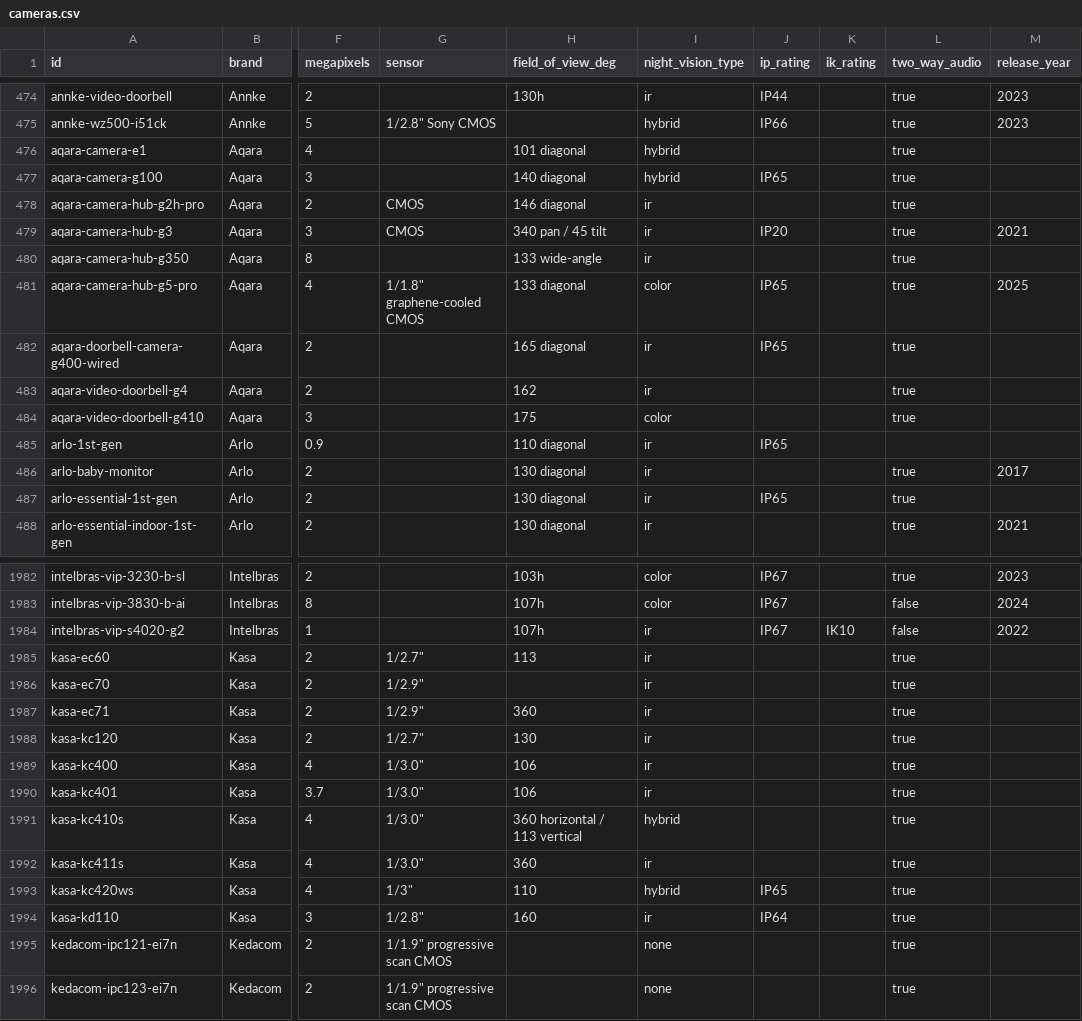
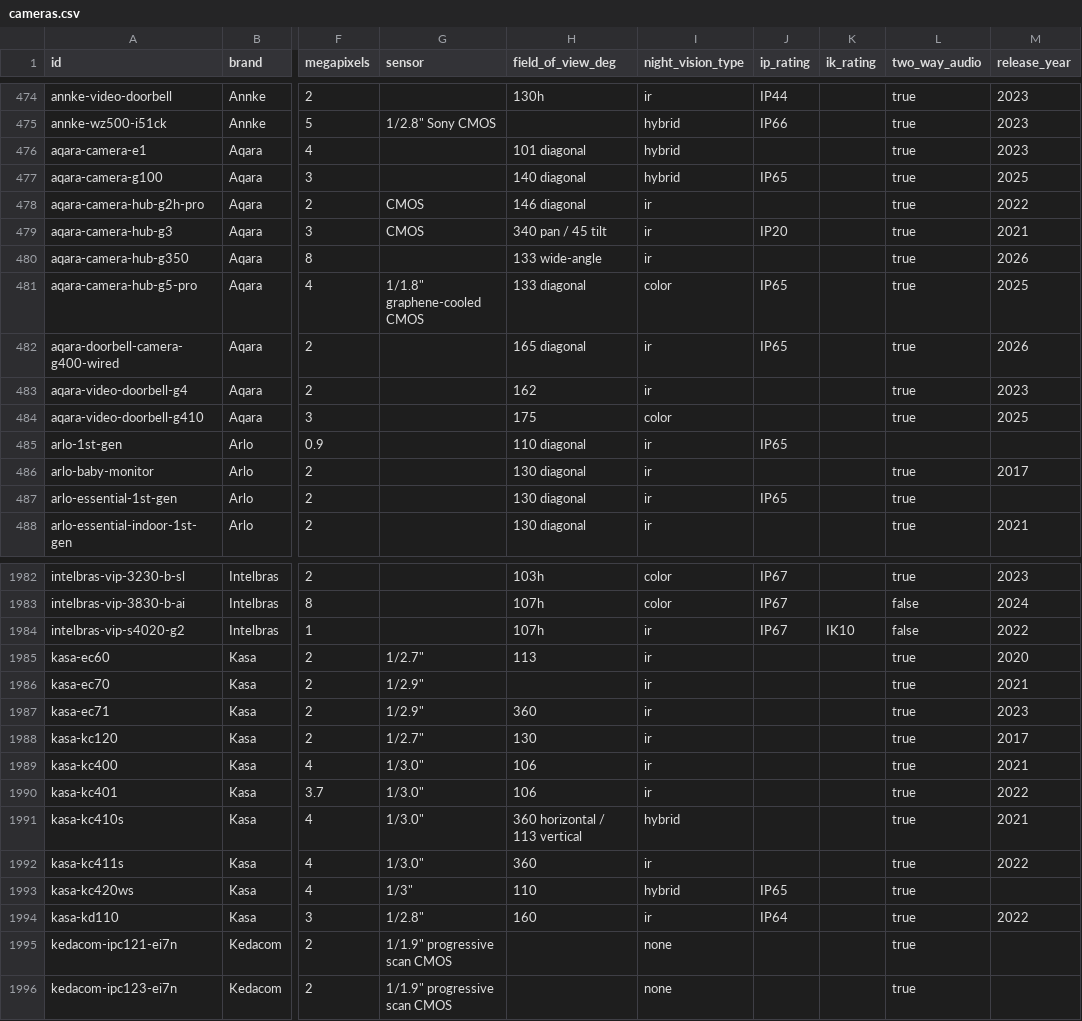
Before and after one commit to ch-bas/cctv-camera-database, a CSV file: data/cameras.csv, drawn as a sheet; only a part is shown, gaps mark what is left out; the diff names each change by its address in the sheet, - before the commit and + after, or states it on an @@ line.

Commit message:
build: regenerate data/docs (consumer coverage re-pass)

```diff
--- a/data/cameras.csv
+++ b/data/cameras.csv
-M476 (release_year): (empty)
+M476 (release_year): 2023
-M477 (release_year): (empty)
+M477 (release_year): 2025
-M478 (release_year): (empty)
+M478 (release_year): 2022
-M480 (release_year): (empty)
+M480 (release_year): 2026
-M482 (release_year): (empty)
+M482 (release_year): 2026
-M483 (release_year): (empty)
+M483 (release_year): 2023
-M484 (release_year): (empty)
+M484 (release_year): 2025
-M1985 (release_year): (empty)
+M1985 (release_year): 2020
-M1986 (release_year): (empty)
+M1986 (release_year): 2021
-M1987 (release_year): (empty)
+M1987 (release_year): 2023
-M1988 (release_year): (empty)
+M1988 (release_year): 2017
-M1989 (release_year): (empty)
+M1989 (release_year): 2021
-M1990 (release_year): (empty)
+M1990 (release_year): 2022
-M1991 (release_year): (empty)
+M1991 (release_year): 2021
-M1992 (release_year): (empty)
+M1992 (release_year): 2022
-M1994 (release_year): (empty)
+M1994 (release_year): 2022
```
Also changed, not shown: 18 other files.
